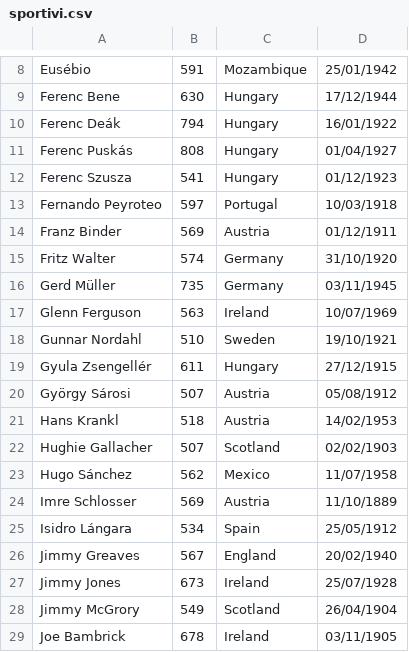
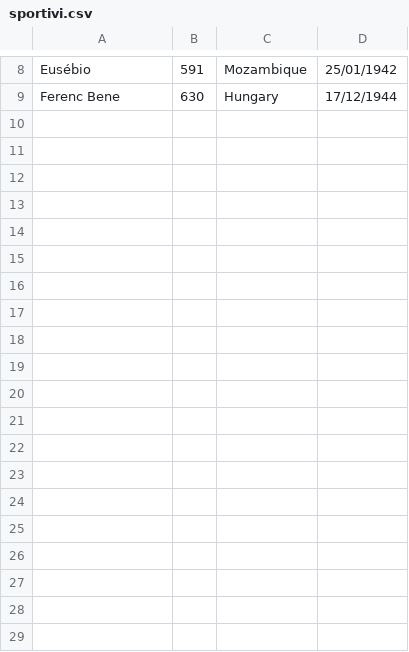
Before and after one commit to graziadonghia/tutor_python_2021-2022, a CSV file: astrologia_calciatori/sportivi.csv, drawn as a sheet; only a part is shown, gaps mark what is left out; the diff covers the shown part only.

```diff
--- a/astrologia_calciatori/sportivi.csv
+++ b/astrologia_calciatori/sportivi.csv
@@ -9,21 +9 @@ Eusébio,591,Mozambique,25/01/1942
 Ferenc Bene,630,Hungary,17/12/1944
-Ferenc Deák,794,Hungary,16/01/1922
-Ferenc Puskás,808,Hungary,01/04/1927
-Ferenc Szusza,541,Hungary,01/12/1923
-Fernando Peyroteo,597,Portugal,10/03/1918
-Franz Binder,569,Austria,01/12/1911
-Fritz Walter,574,Germany,31/10/1920
-Gerd Müller,735,Germany,03/11/1945
-Glenn Ferguson,563,Ireland,10/07/1969
-Gunnar Nordahl,510,Sweden,19/10/1921
-Gyula Zsengellér,611,Hungary,27/12/1915
-György Sárosi,507,Austria,05/08/1912
-Hans Krankl,518,Austria,14/02/1953
-Hughie Gallacher,507,Scotland,02/02/1903
-Hugo Sánchez,562,Mexico,11/07/1958
-Imre Schlosser,569,Austria,11/10/1889
-Isidro Lángara,534,Spain,25/05/1912
-Jimmy Greaves,567,England,20/02/1940
-Jimmy Jones,673,Ireland,25/07/1928
-Jimmy McGrory,549,Scotland,26/04/1904
-Joe Bambrick,678,Ireland,03/11/1905
```
Also changed, not shown: 20 removed rows elsewhere in this file, astrologia_calciatori/zodiaco.csv, 1 other file.
